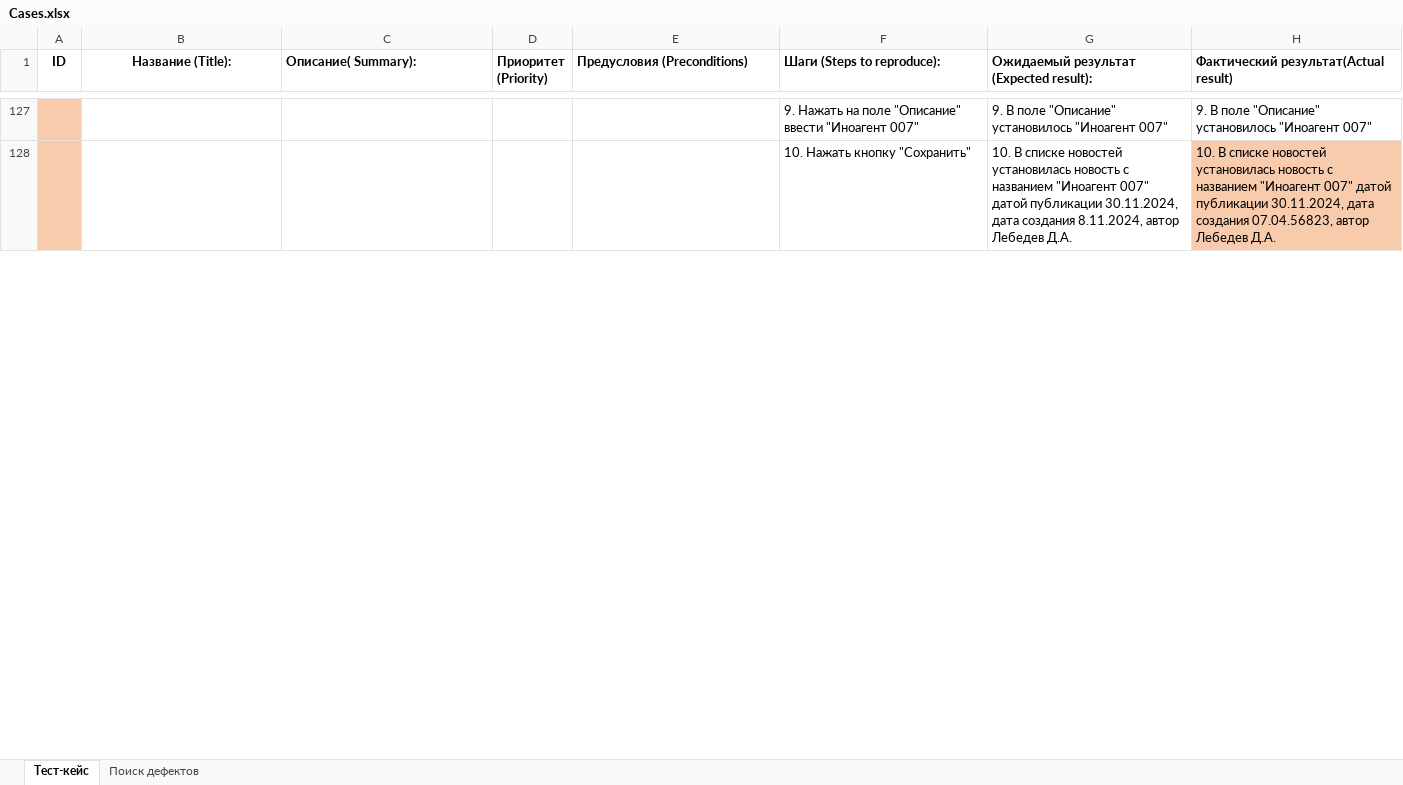
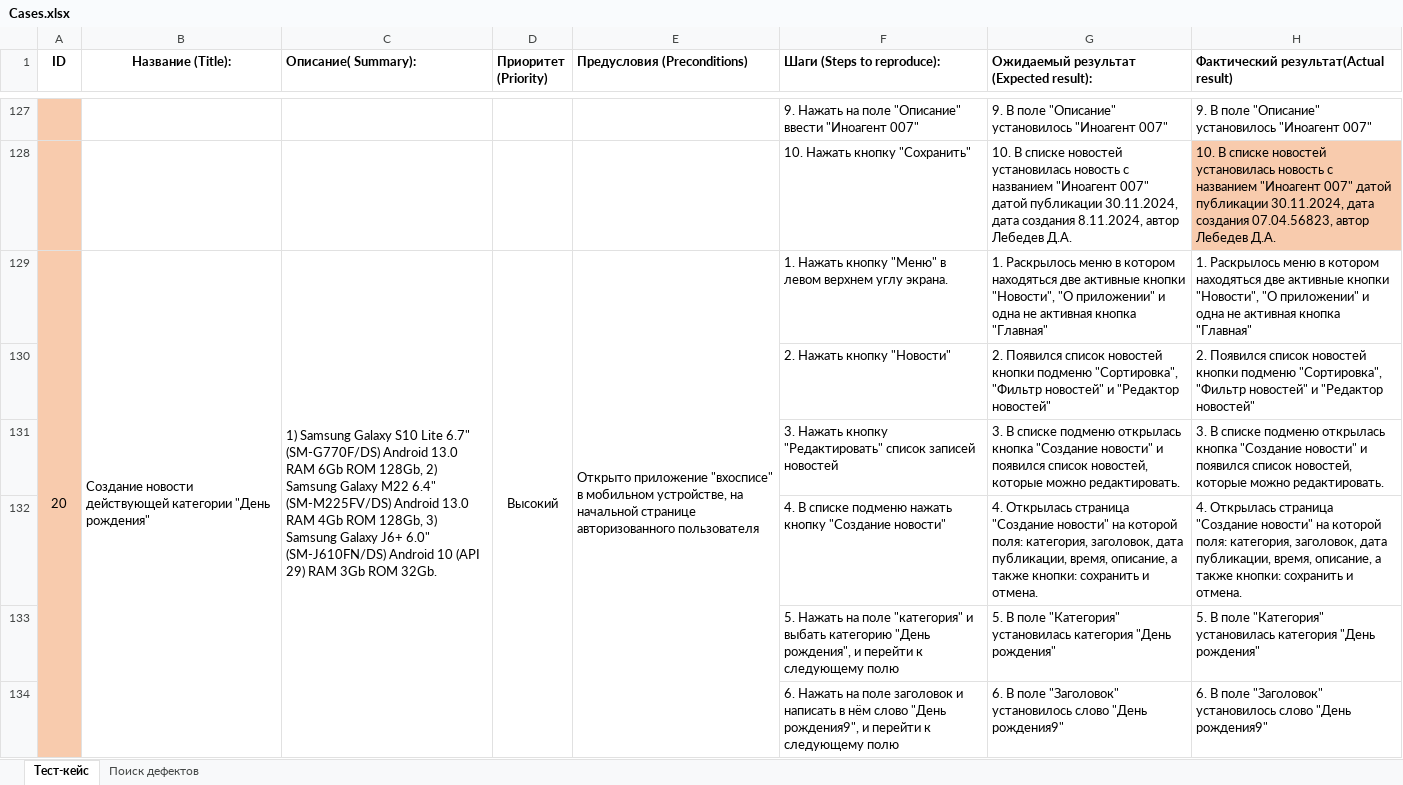
Before and after one commit to AleksandrB1983/diploma-project, an Excel workbook: Cases.xlsx, sheet Тест-кейс, drawn as a sheet; only a part is shown, gaps mark what is left out; values as stored, in another font and other column widths than the file's, no borders; the diff covers the shown part only; the diff names each change by its address in the sheet, - before the commit and + after, or states it on an @@ line.

```diff
--- a/Cases.xlsx (sheet Тест-кейс)
+++ b/Cases.xlsx (sheet Тест-кейс)
+row 129: 20 | Создание новости действующей категории "День рождения" | 1) Samsung Galaxy S10 Lite 6.7" (SM-G770F/DS) Android 13.0 RAM 6Gb ROM 128Gb, 2) Samsung Galaxy M22 6.4" (SM-M225FV/DS) Android 13.0 RAM 4Gb ROM 128Gb, 3) Samsung Galaxy J6+ 6.0" (SM-J610FN/DS) Android 10 (API 29) RAM 3Gb ROM 32Gb. | Высокий | Открыто приложение "вхосписе" в мобильном устройстве, на начальной странице авторизованного пользователя | 1. Нажать кнопку "Меню" в левом верхнем углу экрана. | 1. Раскрылось меню в котором находяться две активные кнопки "Новости", "О приложении" и одна не активная кнопка "Главная" | 1. Раскрылось меню в котором находяться две активные кнопки "Новости", "О приложении" и одна не активная кнопка "Главная"
+row 130:  |  |  |  |  | 2. Нажать кнопку "Новости" | 2. Появился список новостей кнопки подменю "Сортировка", "Фильтр новостей" и "Редактор новостей" | 2. Появился список новостей кнопки подменю "Сортировка", "Фильтр новостей" и "Редактор новостей"
+row 131:  |  |  |  |  | 3. Нажать кнопку "Редактировать" список записей новостей | 3. В списке подменю открылась кнопка "Создание новости" и появился список новостей, которые можно редактировать. | 3. В списке подменю открылась кнопка "Создание новости" и появился список новостей, которые можно редактировать.
+row 132:  |  |  |  |  | 4. В списке подменю нажать кнопку "Создание новости" | 4. Открылась страница "Создание новости" на которой поля: категория, заголовок, дата публикации, время, описание, а также кнопки: сохранить и отмена. | 4. Открылась страница "Создание новости" на которой поля: категория, заголовок, дата публикации, время, описание, а также кнопки: сохранить и отмена.
+row 133:  |  |  |  |  | 5. Нажать на поле "категория" и выбать категорию "День рождения", и перейти к следующему полю | 5. В поле "Категория" установилась категория "День рождения" | 5. В поле "Категория" установилась категория "День рождения"
+row 134:  |  |  |  |  | 6. Нажать на поле заголовок и написать в нём слово "День рождения9", и перейти к следующему полю | 6. В поле "Заголовок" установилось слово "День рождения9" | 6. В поле "Заголовок" установилось слово "День рождения9"
```
Also changed, not shown: 4 added rows, 1 edited cell and row numbers in column A elsewhere in this sheet, sheet Поиск дефектов, Check.xlsx, 1 other file.
